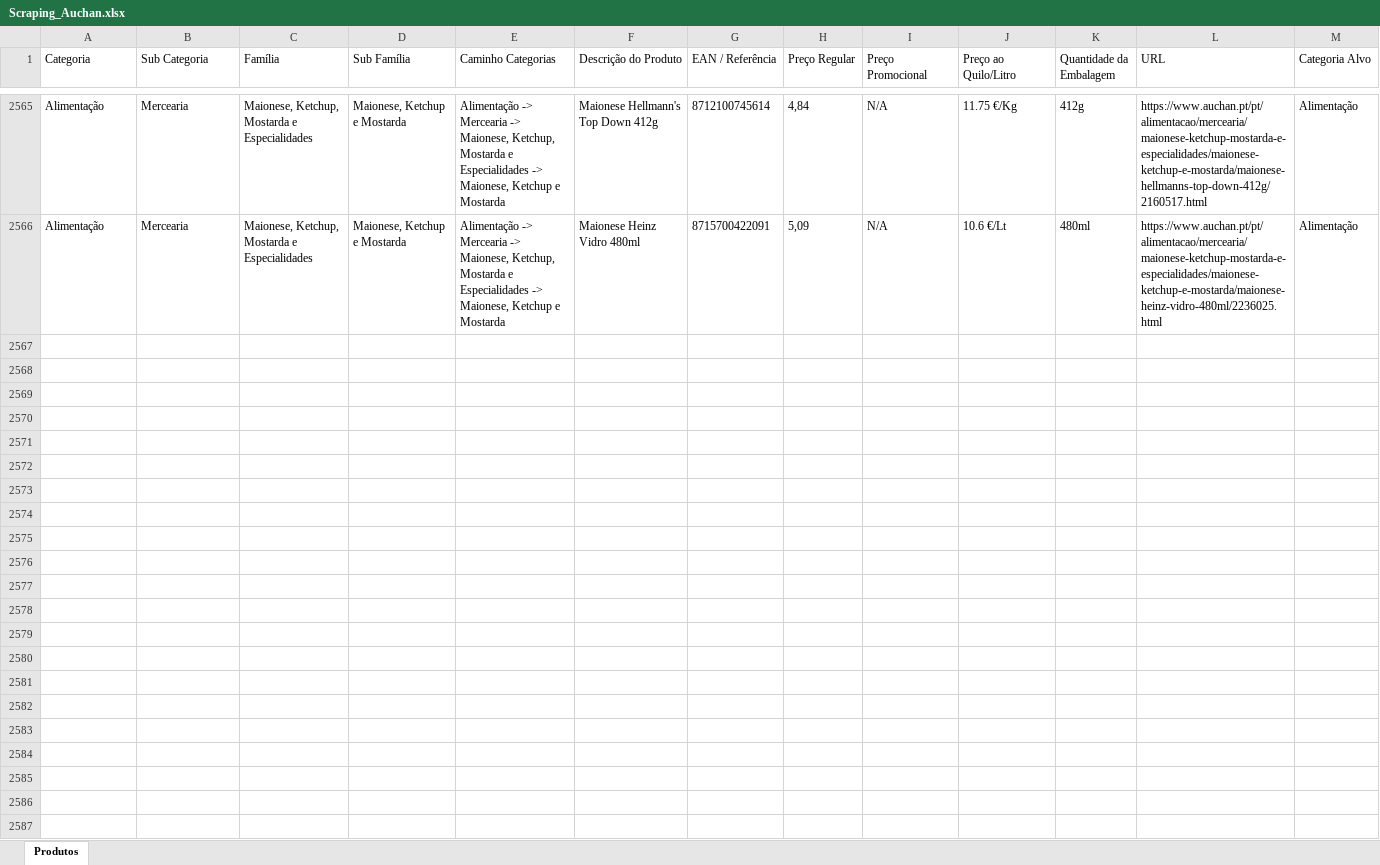
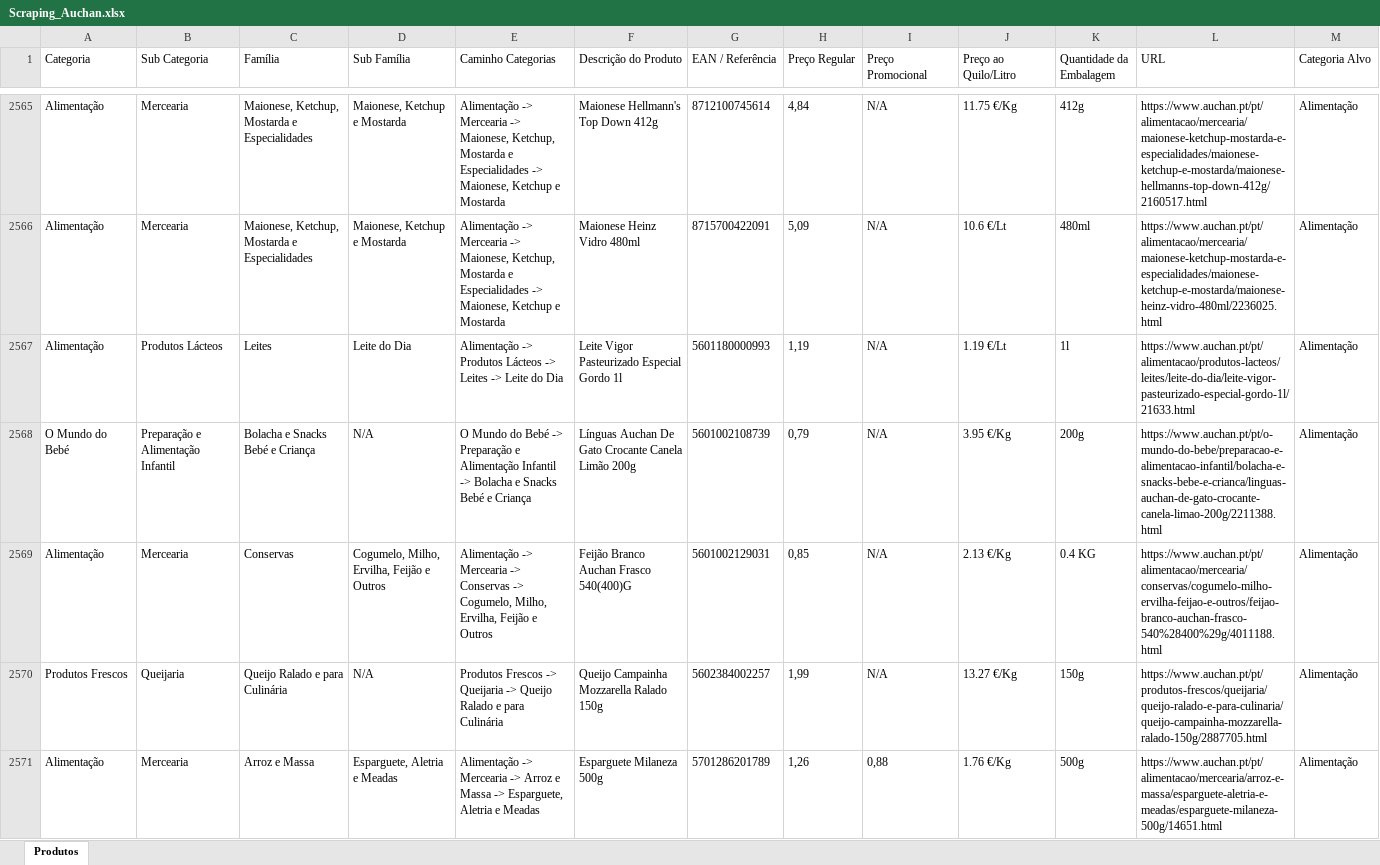
Before and after one commit to Holiday090/teste01, an Excel workbook: Scraping_Auchan.xlsx, sheet Produtos, drawn as a sheet; only a part is shown, gaps mark what is left out; values as stored, in another font and other column widths than the file's, no borders; the diff covers the shown part only; the diff names each change by its address in the sheet, - before the commit and + after, or states it on an @@ line.

```diff
--- a/Scraping_Auchan.xlsx (sheet Produtos)
+++ b/Scraping_Auchan.xlsx (sheet Produtos)
+row 2567: Alimentação | Produtos Lácteos | Leites | Leite do Dia | Alimentação -> Produtos Lácteos -> Leites -> Leite do Dia | Leite Vigor Pasteurizado Especial Gordo 1l | 5601180000993 | 1,19 | N/A | 1.19 €/Lt | 1l | https://www.auchan.pt/pt/alimentacao/produtos-lacteos/leites/leite-do-dia/leite-vigor-pasteurizado-especial-gordo-1l/21633.html | Alimentação
+row 2568: O Mundo do Bebé | Preparação e Alimentação Infantil | Bolacha e Snacks Bebé e Criança | N/A | O Mundo do Bebé -> Preparação e Alimentação Infantil -> Bolacha e Snacks Bebé e Criança | Línguas Auchan De Gato Crocante Canela Limão 200g | 5601002108739 | 0,79 | N/A | 3.95 €/Kg | 200g | https://www.auchan.pt/pt/o-mundo-do-bebe/preparacao-e-alimentacao-infantil/bolacha-e-snacks-bebe-e-crianca/linguas-auchan-de-gato-crocante-canela-limao-200g/2211388.html | Alimentação
+row 2569: Alimentação | Mercearia | Conservas | Cogumelo, Milho, Ervilha, Feijão e Outros | Alimentação -> Mercearia -> Conservas -> Cogumelo, Milho, Ervilha, Feijão e Outros | Feijão Branco Auchan Frasco 540(400)G | 5601002129031 | 0,85 | N/A | 2.13 €/Kg | 0.4 KG | https://www.auchan.pt/pt/alimentacao/mercearia/conservas/cogumelo-milho-ervilha-feijao-e-outros/feijao-branco-auchan-frasco-540%28400%29g/4011188.html | Alimentação
+row 2570: Produtos Frescos | Queijaria | Queijo Ralado e para Culinária | N/A | Produtos Frescos -> Queijaria -> Queijo Ralado e para Culinária | Queijo Campainha Mozzarella Ralado 150g | 5602384002257 | 1,99 | N/A | 13.27 €/Kg | 150g | https://www.auchan.pt/pt/produtos-frescos/queijaria/queijo-ralado-e-para-culinaria/queijo-campainha-mozzarella-ralado-150g/2887705.html | Alimentação
+row 2571: Alimentação | Mercearia | Arroz e Massa | Esparguete, Aletria e Meadas | Alimentação -> Mercearia -> Arroz e Massa -> Esparguete, Aletria e Meadas | Esparguete Milaneza 500g | 5701286201789 | 1,26 | 0,88 | 1.76 €/Kg | 500g | https://www.auchan.pt/pt/alimentacao/mercearia/arroz-e-massa/esparguete-aletria-e-meadas/esparguete-milaneza-500g/14651.html | Alimentação
```
Also changed, not shown: 30 added rows elsewhere in this sheet, 1 other file.
